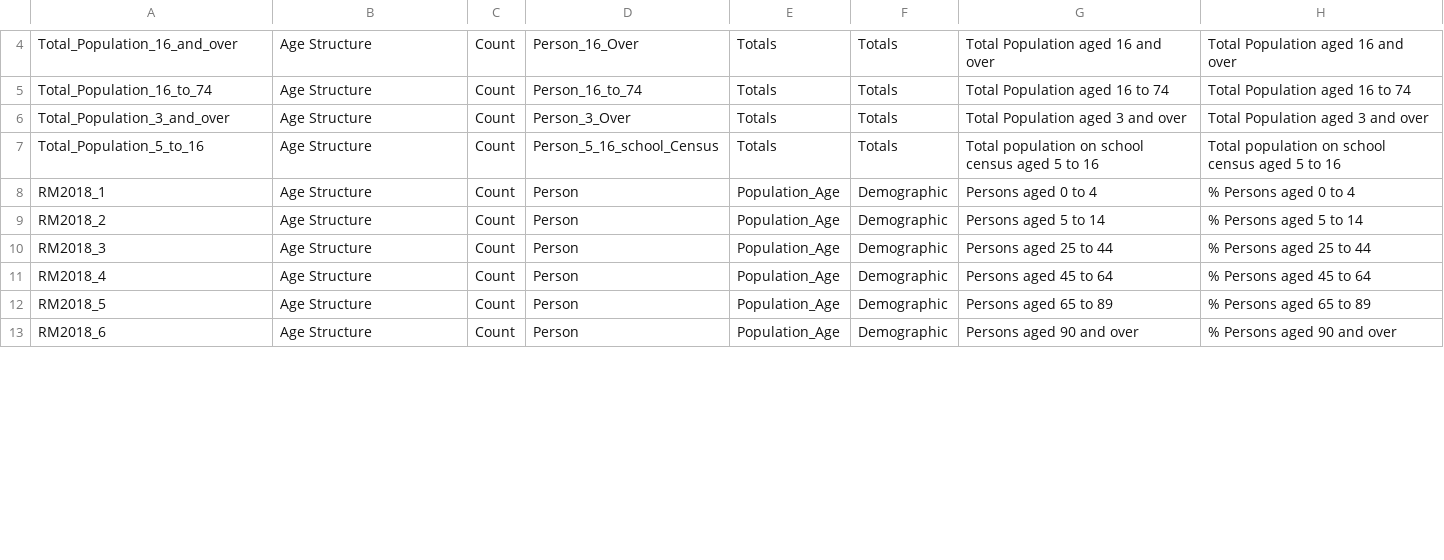
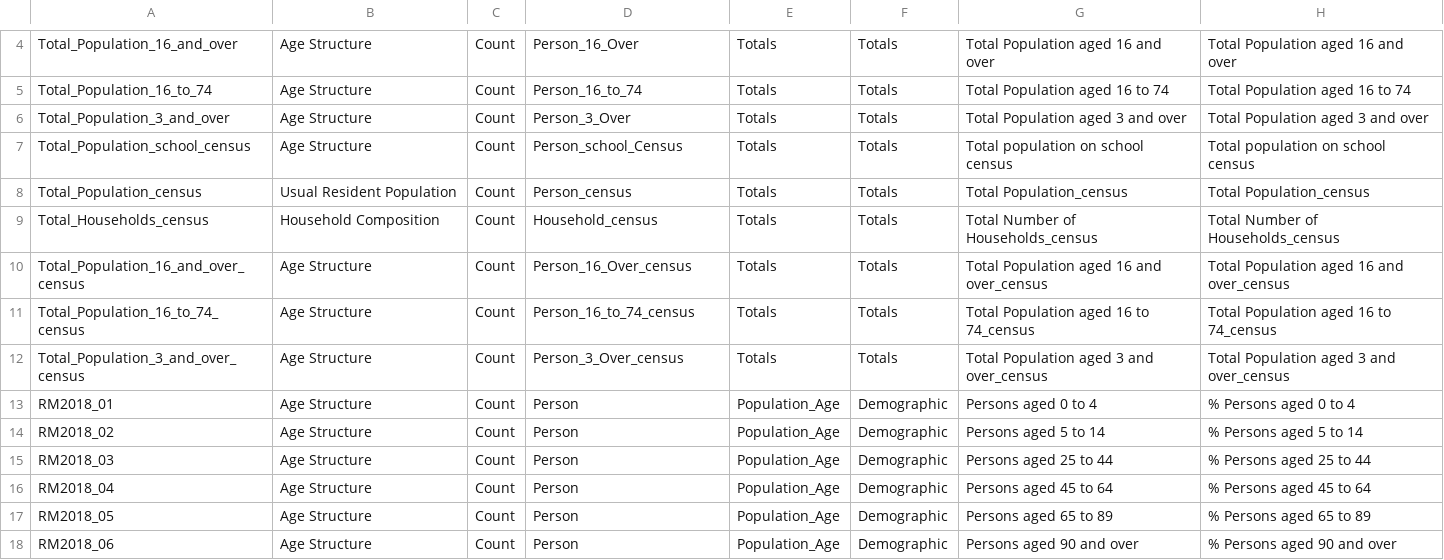
Before and after one commit to xxxpipxxx/2011OAC, a CSV file: lbbdoac2018/2018_OAC_Raw_Variables_Lookup.csv, drawn as a sheet; only a part is shown, gaps mark what is left out; the diff covers the shown part only.

```diff
--- a/lbbdoac2018/2018_OAC_Raw_Variables_Lookup.csv
+++ b/lbbdoac2018/2018_OAC_Raw_Variables_Lookup.csv
@@ -6,8 +6,13 @@ Total_Population_16_to_74,Age Structure,Count,Person_16_to_74,Totals,Totals,Tota
 Total_Population_3_and_over,Age Structure,Count,Person_3_Over,Totals,Totals,Total Population aged 3 and over,Total Population aged 3 and over
-Total_Population_5_to_16,Age Structure,Count,Person_5_16_school_Census,Totals,Totals,Total population on school census aged 5 to 16,Total population on school census aged 5 to 16
-RM2018_1,Age Structure,Count,Person,Population_Age,Demographic,Persons aged 0 to 4,% Persons aged 0 to 4
-RM2018_2,Age Structure,Count,Person,Population_Age,Demographic,Persons aged 5 to 14,% Persons aged 5 to 14
-RM2018_3,Age Structure,Count,Person,Population_Age,Demographic,Persons aged 25 to 44,% Persons aged 25 to 44
-RM2018_4,Age Structure,Count,Person,Population_Age,Demographic,Persons aged 45 to 64,% Persons aged 45 to 64
-RM2018_5,Age Structure,Count,Person,Population_Age,Demographic,Persons aged 65 to 89,% Persons aged 65 to 89
-RM2018_6,Age Structure,Count,Person,Population_Age,Demographic,Persons aged 90 and over,% Persons aged 90 and over
+Total_Population_school_census,Age Structure,Count,Person_school_Census,Totals,Totals,Total population on school census,Total population on school census
+Total_Population_census,Usual Resident Population,Count,Person_census,Totals,Totals,Total Population_census,Total Population_census
+Total_Households_census,Household Composition,Count,Household_census,Totals,Totals,Total Number of Households_census,Total Number of Households_census
+Total_Population_16_and_over_census,Age Structure,Count,Person_16_Over_census,Totals,Totals,Total Population aged 16 and over_census,Total Population aged 16 and over_census
+Total_Population_16_to_74_census,Age Structure,Count,Person_16_to_74_census,Totals,Totals,Total Population aged 16 to 74_census,Total Population aged 16 to 74_census
+Total_Population_3_and_over_census,Age Structure,Count,Person_3_Over_census,Totals,Totals,Total Population aged 3 and over_census,Total Population aged 3 and over_census
+RM2018_01,Age Structure,Count,Person,Population_Age,Demographic,Persons aged 0 to 4,% Persons aged 0 to 4
+RM2018_02,Age Structure,Count,Person,Population_Age,Demographic,Persons aged 5 to 14,% Persons aged 5 to 14
+RM2018_03,Age Structure,Count,Person,Population_Age,Demographic,Persons aged 25 to 44,% Persons aged 25 to 44
+RM2018_04,Age Structure,Count,Person,Population_Age,Demographic,Persons aged 45 to 64,% Persons aged 45 to 64
+RM2018_05,Age Structure,Count,Person,Population_Age,Demographic,Persons aged 65 to 89,% Persons aged 65 to 89
+RM2018_06,Age Structure,Count,Person,Population_Age,Demographic,Persons aged 90 and over,% Persons aged 90 and over
```
Also changed, not shown: 4 removed rows and 15 edited cells elsewhere in this file, 1 other file.
